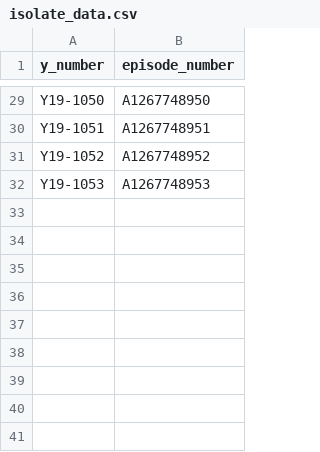
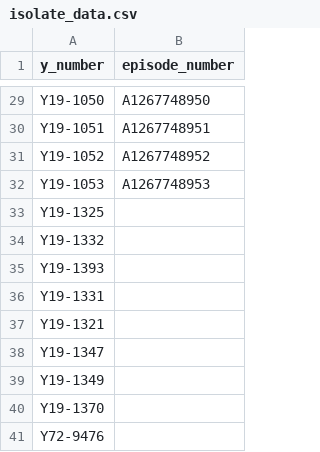
Before and after one commit to connor-lab/pengu-ddt, a CSV file: example_data/isolate_data.csv, drawn as a sheet; only a part is shown, gaps mark what is left out.

Commit message:
Assign clustercodes to isolates and update when necessary

```diff
--- a/example_data/isolate_data.csv
+++ b/example_data/isolate_data.csv
@@ -32 +32,10 @@ Y19-1052,A1267748952
 Y19-1053,A1267748953
+Y19-1325,
+Y19-1332,
+Y19-1393,
+Y19-1331,
+Y19-1321,
+Y19-1347,
+Y19-1349,
+Y19-1370,
+Y72-9476,
```
Also changed, not shown: 10 other files.
